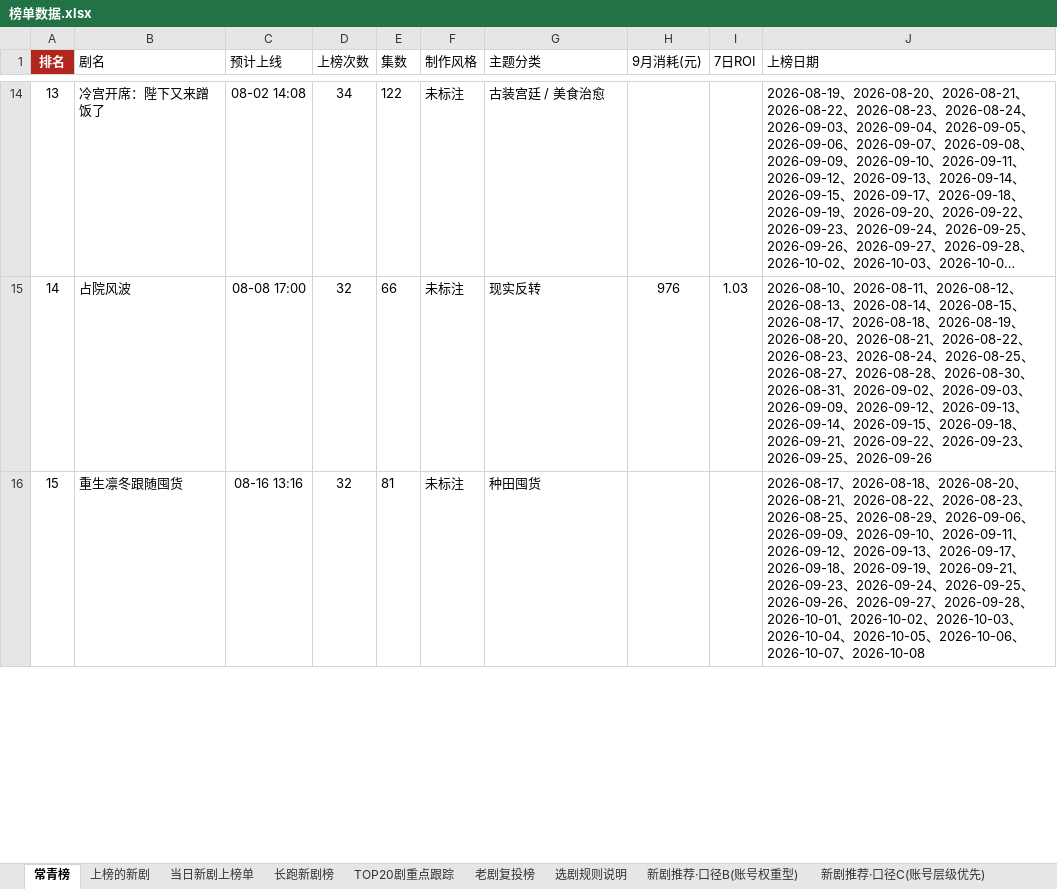
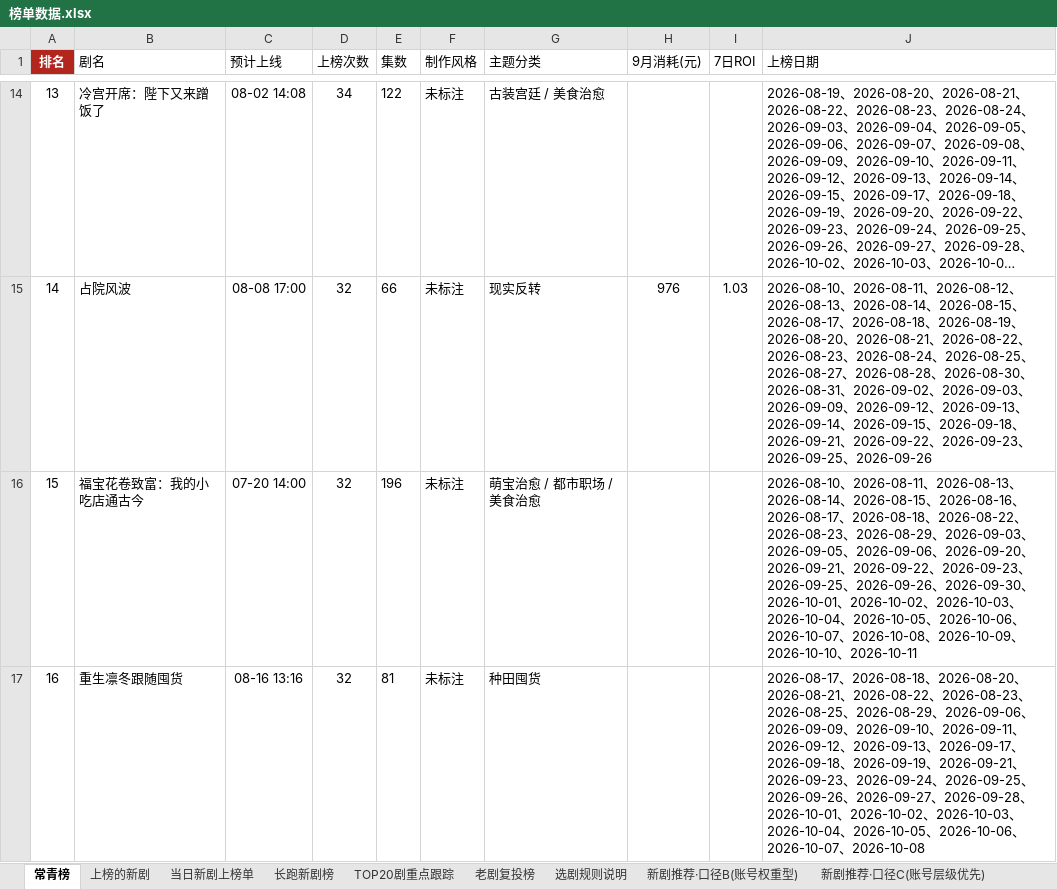
Before and after one commit to 2m247cdz9k-design/tomato-drama-rankings, an Excel workbook: 榜单数据.xlsx, sheet 常青榜, drawn as a sheet; only a part is shown, gaps mark what is left out; long unchanged cells end in …; values as stored, in another font and other column widths than the file's, no borders; addresses are those after the commit; the diff covers the shown part only; the diff names each change by its address in the sheet, - before the commit and + after, or states it on an @@ line.

```diff
--- a/榜单数据.xlsx (sheet 常青榜)
+++ b/榜单数据.xlsx (sheet 常青榜)
+row 16: 15 | 福宝花卷致富：我的小吃店通古今 | 07-20 14:00 | 32 | 196 | 未标注 | 萌宝治愈 / 都市职场 / 美食治愈 |  |  | 2026-08-10、2026-08-11、2026-08-13、2026-08-14、2026-08-15、2026-08-16、2026-08-17、2026-08-18、2026-08-22、2026-08-23、2026-08-29、2026-09-03、2026-09-05、2026-09-06、2026-09-20、2026-09-21、2026-09-22、2026-09-23、2026-09-25、2026-09-26、2026-09-30、2026-10-01、2026-10-02、2026-10-03、2026-10-04、2026-10-05、2026-10-06、2026-10-07、2026-10-08、2026-10-09、2026-10-10、2026-10-11
@@ column A (排名) renumbered in row 17 @@
```
Also changed, not shown: 1 removed row and 2 edited cells elsewhere in this sheet, sheet 上榜的新剧, sheet TOP20剧重点跟踪, sheet 长跑新剧榜, sheet 新剧推荐·口径C(账号层级优先), sheet 当日新剧上榜单, sheet 特点统计, 2 other files.
